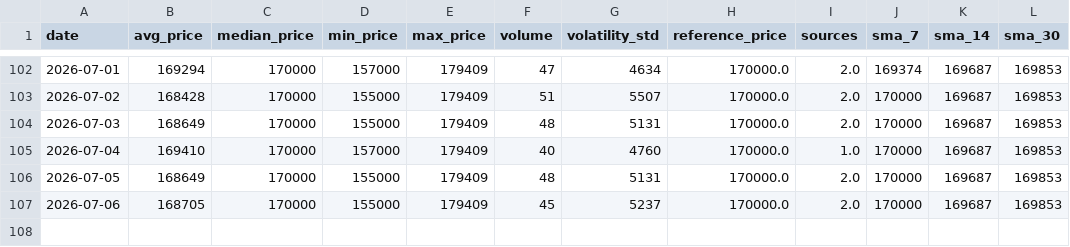
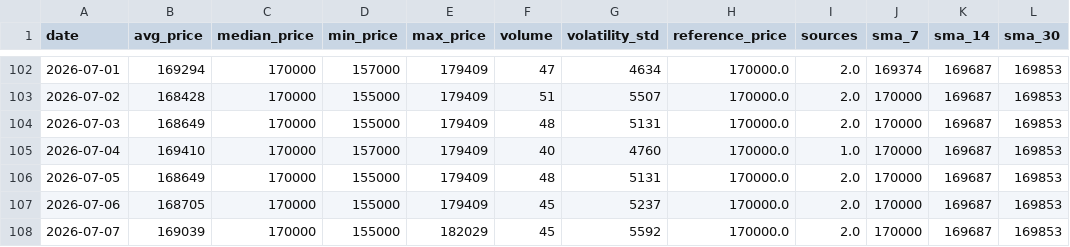
Before and after one commit to AbelV22/project-foundation, a CSV file: public/history_stats.csv, drawn as a sheet; only a part is shown, gaps mark what is left out; the diff names each change by its address in the sheet, - before the commit and + after, or states it on an @@ line.

```diff
--- a/public/history_stats.csv
+++ b/public/history_stats.csv
+row 108: 2026-07-07 | 169039 | 170000 | 155000 | 182029 | 45 | 5592 | 170000.0 | 2.0 | 170000 | 169687 | 169853
```
Also changed, not shown: 3 other files.
